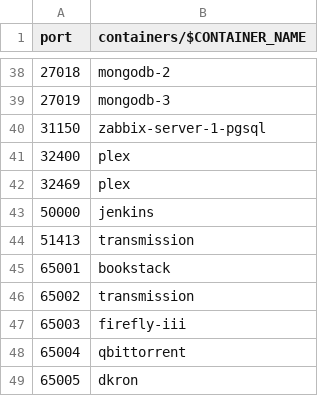
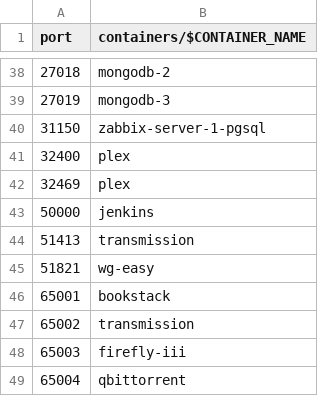
Before and after one commit to chatlamin/serverhome, a CSV file: docs/tcp-port.csv, drawn as a sheet; only a part is shown, gaps mark what is left out; the shorter side is filled out with more unchanged rows; the diff names each change by its address in the sheet, - before the commit and + after, or states it on an @@ line.

Commit message:
add wg-easy

```diff
--- a/docs/tcp-port.csv
+++ b/docs/tcp-port.csv
+row 45: 51821 | wg-easy
```
Also changed, not shown: docs/upd-port.csv, 15 other files.
